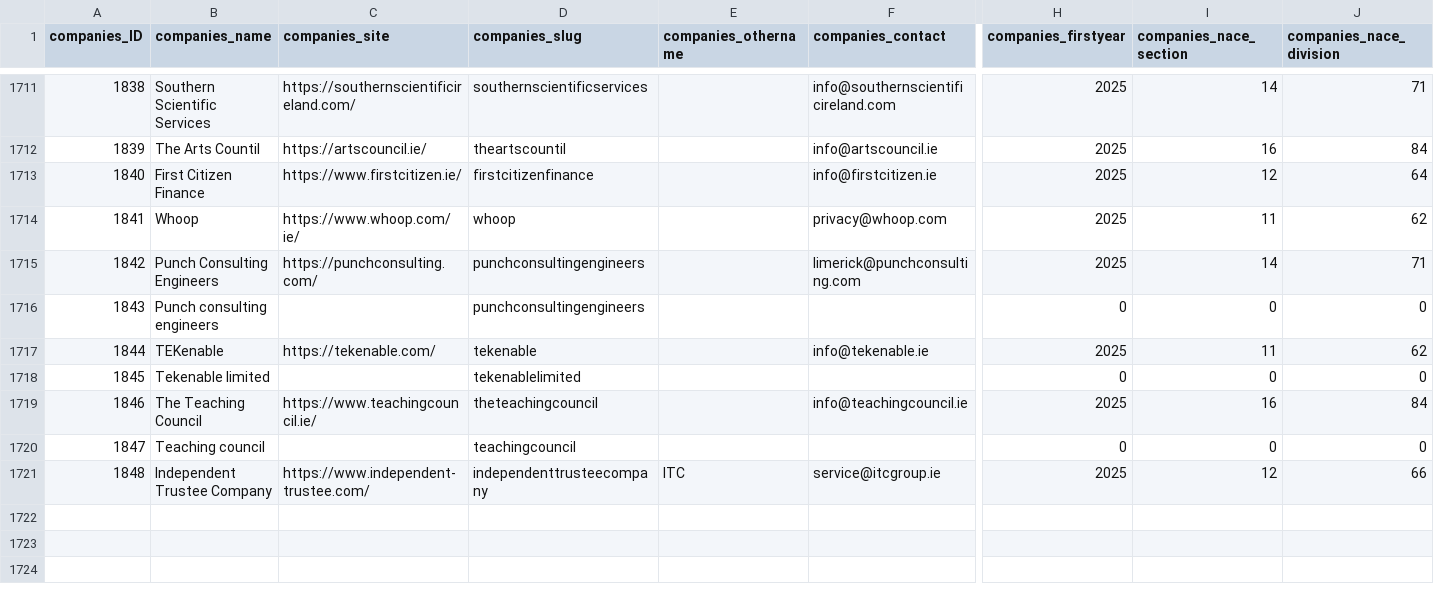
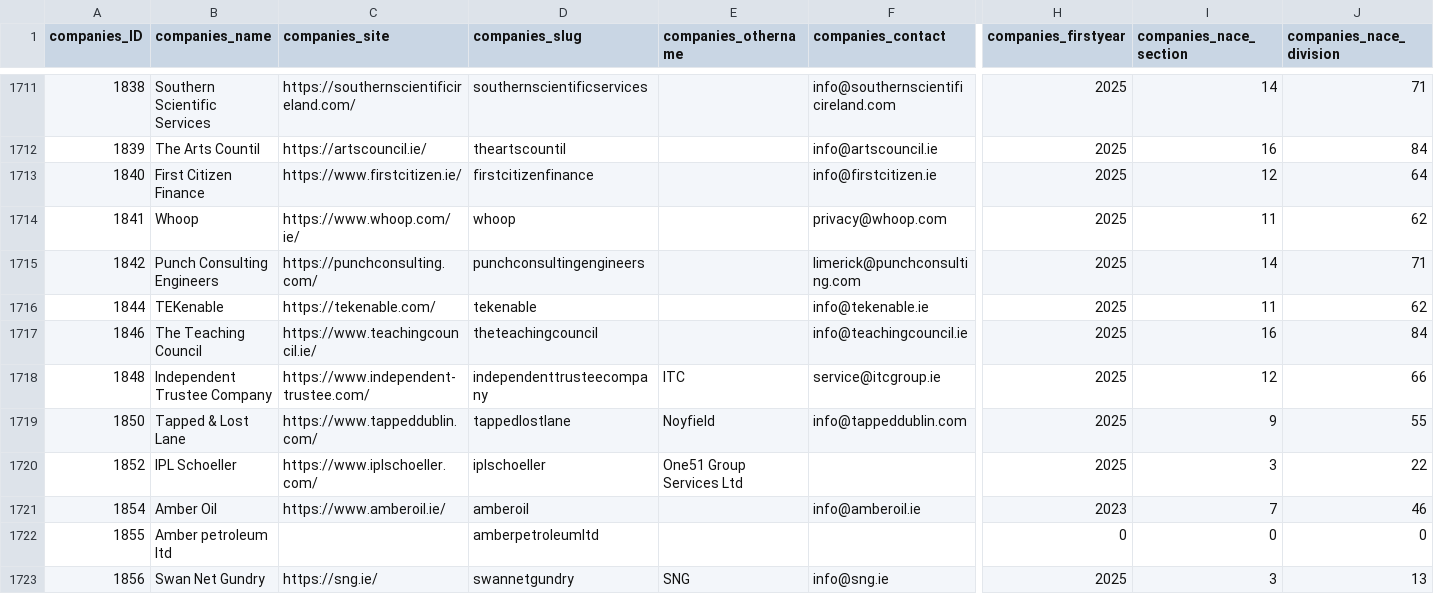
Before and after one commit to zenbuffy/irishGenderPayGap, a CSV file: companies.csv, drawn as a sheet; only a part is shown, gaps mark what is left out; removed rows and columns are numbered as before the commit, all else as after; rows hold the shown columns only; the diff names each change by its address in the sheet, - before the commit and + after, or states it on an @@ line.

Commit message:
Weekly data update 2026-06-08

```diff
--- a/companies.csv
+++ b/companies.csv
-row 1716: 1843 | Punch consulting engineers |  | punchconsultingengineers |  |  | 0 | 0 | 0
-row 1718: 1845 | Tekenable limited |  | tekenablelimited |  |  | 0 | 0 | 0
-row 1720: 1847 | Teaching council |  | teachingcouncil |  |  | 0 | 0 | 0
+row 1719: 1850 | Tapped & Lost Lane | https://www.tappeddublin.com/ | tappedlostlane | Noyfield | info@tappeddublin.com | 2025 | 9 | 55
+row 1720: 1852 | IPL Schoeller | https://www.iplschoeller.com/ | iplschoeller | One51 Group Services Ltd |  | 2025 | 3 | 22
+row 1721: 1854 | Amber Oil | https://www.amberoil.ie/ | amberoil |  | info@amberoil.ie | 2023 | 7 | 46
+row 1722: 1855 | Amber petroleum ltd |  | amberpetroleumltd |  |  | 0 | 0 | 0
+row 1723: 1856 | Swan Net Gundry | https://sng.ie/ | swannetgundry | SNG | info@sng.ie | 2025 | 3 | 13
```
